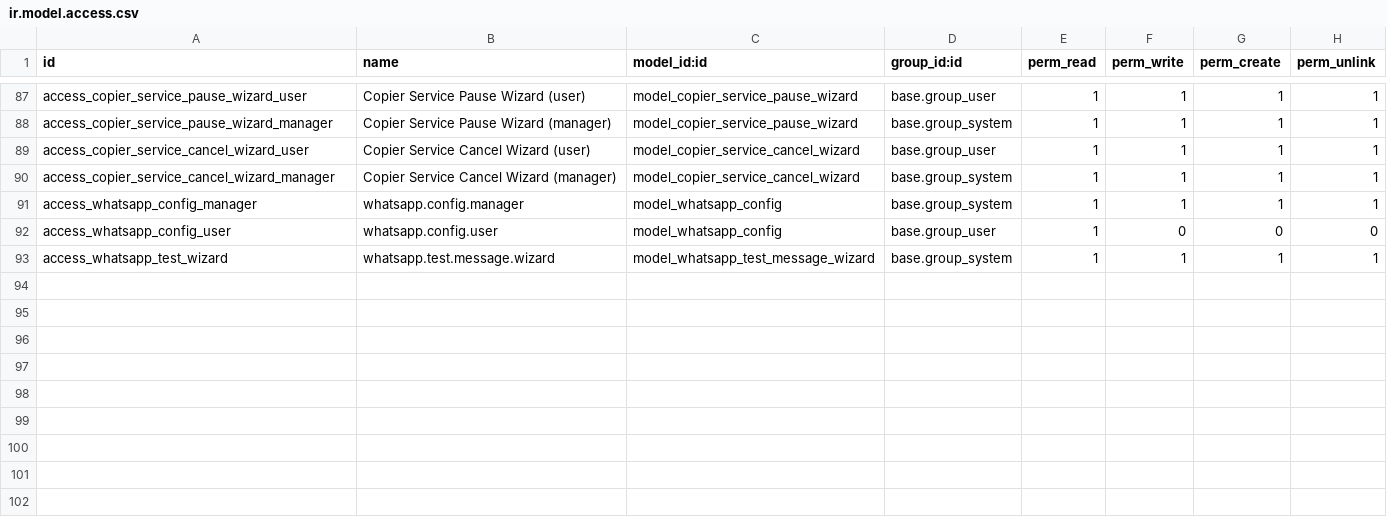
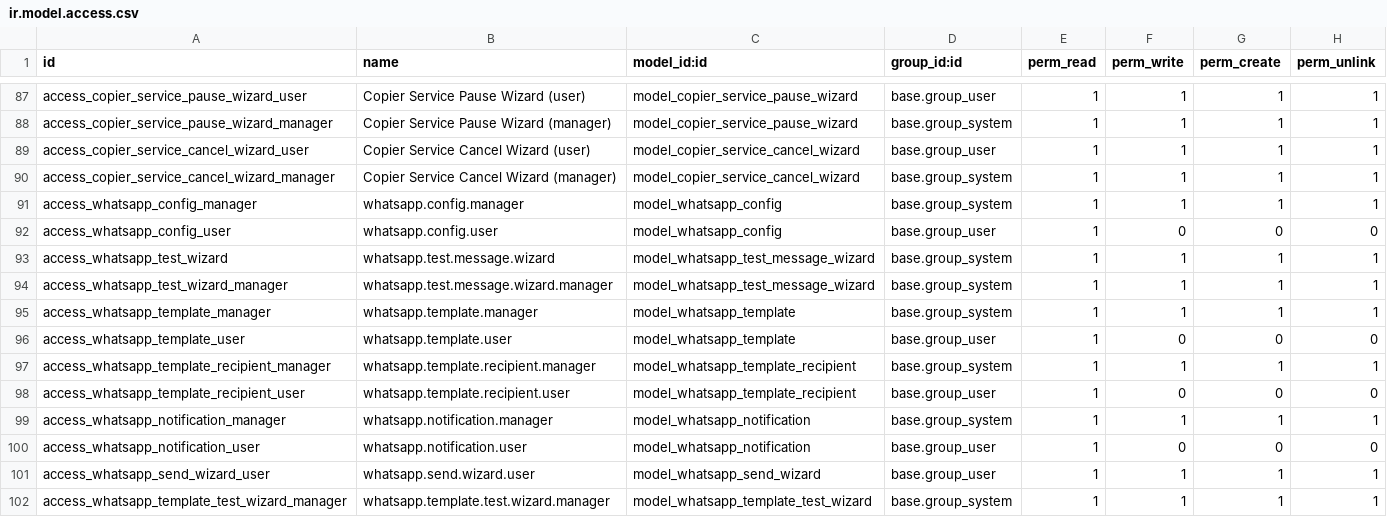
Before and after one commit to isidrovera/copier_company, a CSV file: security/ir.model.access.csv, drawn as a sheet; only a part is shown, gaps mark what is left out.

Commit message:
mejorando whatsapp

```diff
--- a/security/ir.model.access.csv
+++ b/security/ir.model.access.csv
@@ -93 +93,10 @@ access_whatsapp_config_user,whatsapp.config.user,model_whatsapp_config,base.grou
 access_whatsapp_test_wizard,whatsapp.test.message.wizard,model_whatsapp_test_message_wizard,base.group_system,1,1,1,1
+access_whatsapp_test_wizard_manager,whatsapp.test.message.wizard.manager,model_whatsapp_test_message_wizard,base.group_system,1,1,1,1
+access_whatsapp_template_manager,whatsapp.template.manager,model_whatsapp_template,base.group_system,1,1,1,1
+access_whatsapp_template_user,whatsapp.template.user,model_whatsapp_template,base.group_user,1,0,0,0
+access_whatsapp_template_recipient_manager,whatsapp.template.recipient.manager,model_whatsapp_template_recipient,base.group_system,1,1,1,1
+access_whatsapp_template_recipient_user,whatsapp.template.recipient.user,model_whatsapp_template_recipient,base.group_user,1,0,0,0
+access_whatsapp_notification_manager,whatsapp.notification.manager,model_whatsapp_notification,base.group_system,1,1,1,1
+access_whatsapp_notification_user,whatsapp.notification.user,model_whatsapp_notification,base.group_user,1,0,0,0
+access_whatsapp_send_wizard_user,whatsapp.send.wizard.user,model_whatsapp_send_wizard,base.group_user,1,1,1,1
+access_whatsapp_template_test_wizard_manager,whatsapp.template.test.wizard.manager,model_whatsapp_template_test_wizard,base.group_system,1,1,1,1
```
Also changed, not shown: 16 other files.
